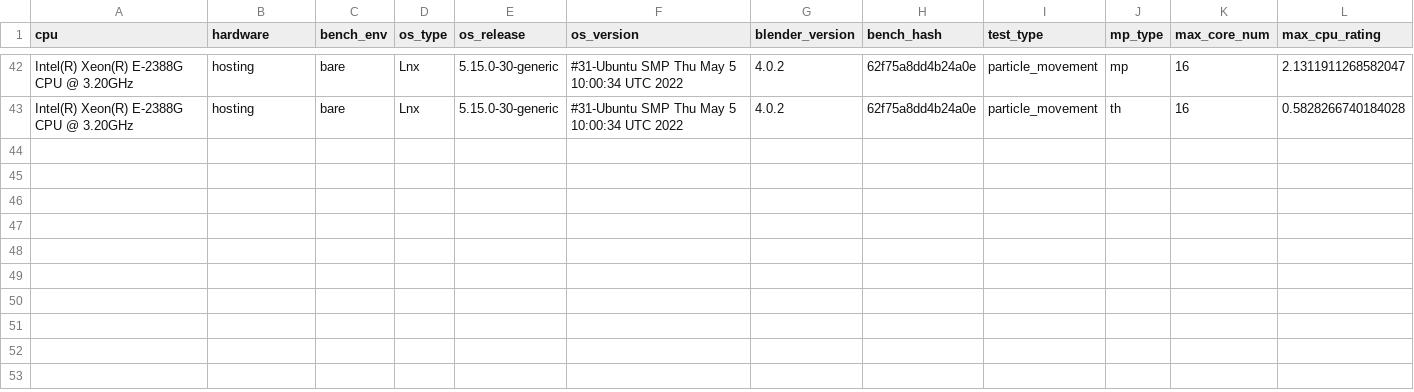
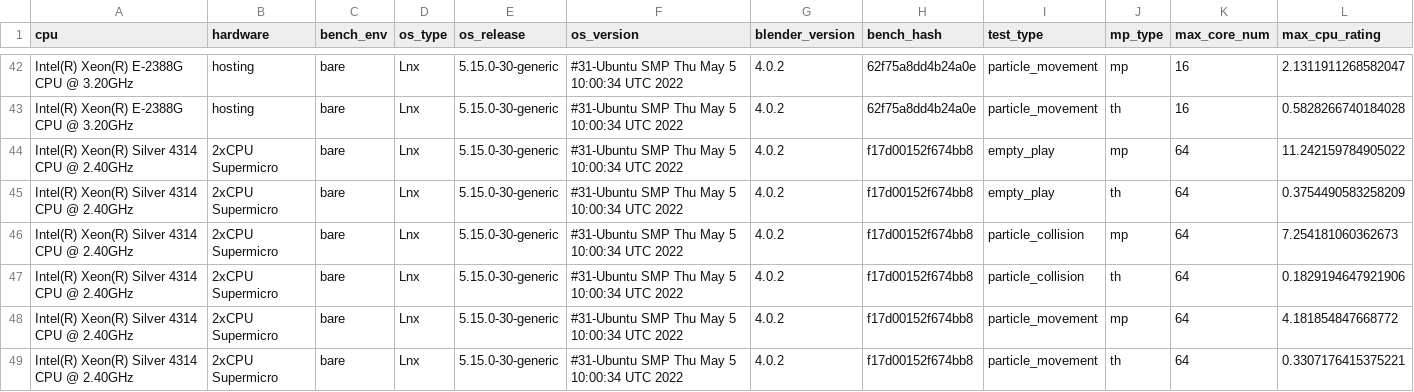
Before and after one commit to NoromTin/Blender3D_particle_system_perfomance_test, a CSV file: result_consolidated.csv, drawn as a sheet; only a part is shown, gaps mark what is left out.

```diff
--- a/result_consolidated.csv
+++ b/result_consolidated.csv
@@ -43 +43,7 @@ Intel(R) Xeon(R) E-2388G CPU @ 3.20GHz,hosting,bare,Lnx,5.15.0-30-generic,#31-Ub
 Intel(R) Xeon(R) E-2388G CPU @ 3.20GHz,hosting,bare,Lnx,5.15.0-30-generic,#31-Ubuntu SMP Thu May 5 10:00:34 UTC 2022,4.0.2,62f75a8dd4b24a0e,particle_movement,th,16,0.5828266740184028
+Intel(R) Xeon(R) Silver 4314 CPU @ 2.40GHz,2xCPU Supermicro,bare,Lnx,5.15.0-30-generic,#31-Ubuntu SMP Thu May 5 10:00:34 UTC 2022,4.0.2,f17d00152f674bb8,empty_play,mp,64,11.242159784905022
+Intel(R) Xeon(R) Silver 4314 CPU @ 2.40GHz,2xCPU Supermicro,bare,Lnx,5.15.0-30-generic,#31-Ubuntu SMP Thu May 5 10:00:34 UTC 2022,4.0.2,f17d00152f674bb8,empty_play,th,64,0.3754490583258209
+Intel(R) Xeon(R) Silver 4314 CPU @ 2.40GHz,2xCPU Supermicro,bare,Lnx,5.15.0-30-generic,#31-Ubuntu SMP Thu May 5 10:00:34 UTC 2022,4.0.2,f17d00152f674bb8,particle_collision,mp,64,7.254181060362673
+Intel(R) Xeon(R) Silver 4314 CPU @ 2.40GHz,2xCPU Supermicro,bare,Lnx,5.15.0-30-generic,#31-Ubuntu SMP Thu May 5 10:00:34 UTC 2022,4.0.2,f17d00152f674bb8,particle_collision,th,64,0.1829194647921906
+Intel(R) Xeon(R) Silver 4314 CPU @ 2.40GHz,2xCPU Supermicro,bare,Lnx,5.15.0-30-generic,#31-Ubuntu SMP Thu May 5 10:00:34 UTC 2022,4.0.2,f17d00152f674bb8,particle_movement,mp,64,4.181854847668772
+Intel(R) Xeon(R) Silver 4314 CPU @ 2.40GHz,2xCPU Supermicro,bare,Lnx,5.15.0-30-generic,#31-Ubuntu SMP Thu May 5 10:00:34 UTC 2022,4.0.2,f17d00152f674bb8,particle_movement,th,64,0.3307176415375221
```
Also changed, not shown: 12 other files.
